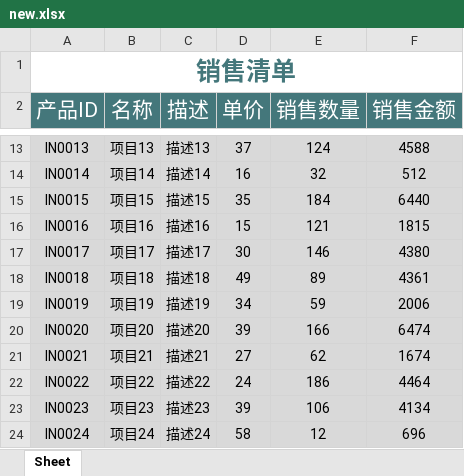
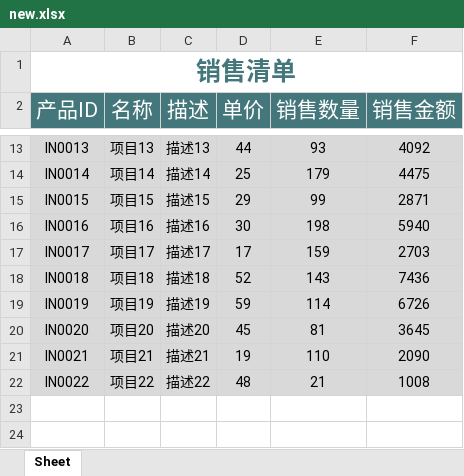
Before and after one commit to minkolee/PythonWithOpenpyxl, an Excel workbook: new.xlsx, sheet Sheet, drawn as a sheet; only a part is shown, gaps mark what is left out; values as stored, in another font and other column widths than the file's, no borders; the diff covers the shown part only; the diff names each change by its address in the sheet, - before the commit and + after, or states it on an @@ line.

```diff
--- a/new.xlsx (sheet Sheet)
+++ b/new.xlsx (sheet Sheet)
-D13 (单价): 37
+D13 (单价): 44
-E13 (销售数量): 124
+E13 (销售数量): 93
-F13 (销售金额): 4588
+F13 (销售金额): 4092
-D14 (单价): 16
+D14 (单价): 25
-E14 (销售数量): 32
+E14 (销售数量): 179
-F14 (销售金额): 512
+F14 (销售金额): 4475
-D15 (单价): 35
+D15 (单价): 29
-E15 (销售数量): 184
+E15 (销售数量): 99
-F15 (销售金额): 6440
+F15 (销售金额): 2871
-D16 (单价): 15
+D16 (单价): 30
-E16 (销售数量): 121
+E16 (销售数量): 198
-F16 (销售金额): 1815
+F16 (销售金额): 5940
-D17 (单价): 30
+D17 (单价): 17
-E17 (销售数量): 146
+E17 (销售数量): 159
-F17 (销售金额): 4380
+F17 (销售金额): 2703
-D18 (单价): 49
+D18 (单价): 52
-E18 (销售数量): 89
+E18 (销售数量): 143
-F18 (销售金额): 4361
+F18 (销售金额): 7436
-D19 (单价): 34
+D19 (单价): 59
-E19 (销售数量): 59
+E19 (销售数量): 114
-F19 (销售金额): 2006
+F19 (销售金额): 6726
-D20 (单价): 39
+D20 (单价): 45
-E20 (销售数量): 166
+E20 (销售数量): 81
-F20 (销售金额): 6474
+F20 (销售金额): 3645
-D21 (单价): 27
+D21 (单价): 19
-E21 (销售数量): 62
+E21 (销售数量): 110
-F21 (销售金额): 1674
+F21 (销售金额): 2090
-D22 (单价): 24
+D22 (单价): 48
-E22 (销售数量): 186
+E22 (销售数量): 21
-F22 (销售金额): 4464
+F22 (销售金额): 1008
-row 23: IN0023 | 项目23 | 描述23 | 39 | 106 | 4134
-row 24: IN0024 | 项目24 | 描述24 | 58 | 12 | 696
```
Also changed, not shown: 29 removed rows and 30 edited cells elsewhere in this sheet, 3 other files.
